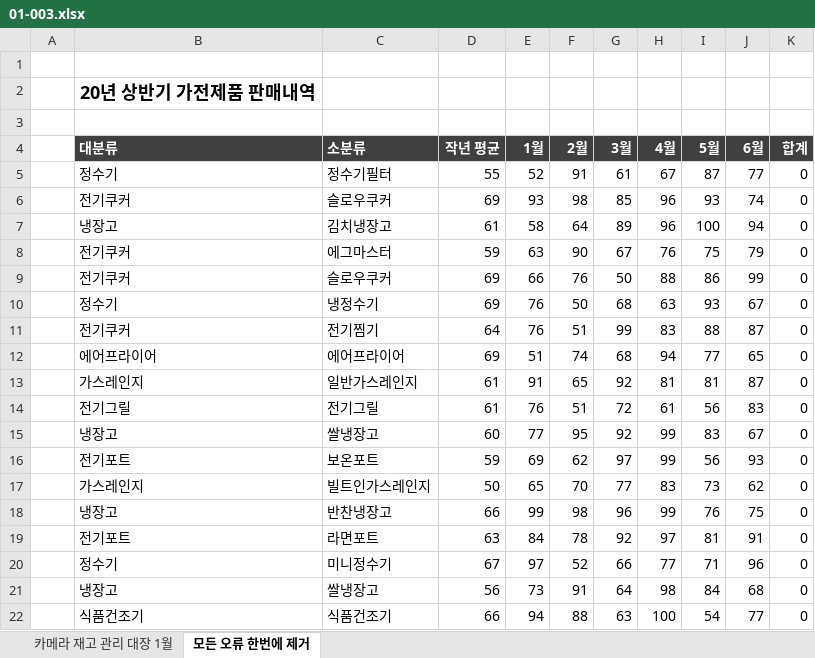
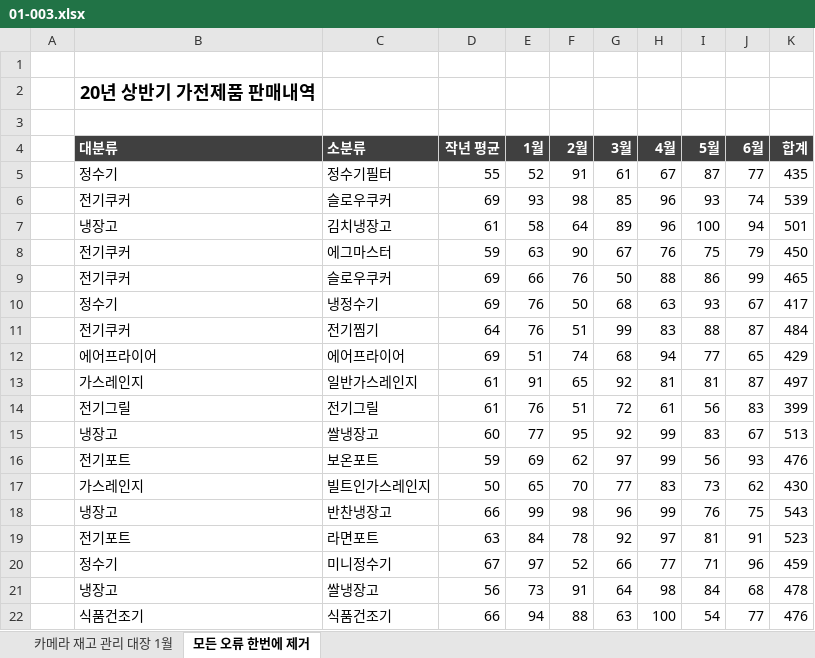
Before and after one commit to Hwangtaehun/excel, an Excel workbook: 실무_엑셀_예제_파일/Chapter01/01-003.xlsx, sheet 모든 오류 한번에 제거, drawn as a sheet; values as stored, in another font and other column widths than the file's, no borders; the diff names each change by its address in the sheet, - before the commit and + after, or states it on an @@ line.

```diff
--- a/실무_엑셀_예제_파일/Chapter01/01-003.xlsx (sheet 모든 오류 한번에 제거)
+++ b/실무_엑셀_예제_파일/Chapter01/01-003.xlsx (sheet 모든 오류 한번에 제거)
-K5 (합계): 0
+K5 (합계): 435
-K6 (합계): 0
+K6 (합계): 539
-K7 (합계): 0
+K7 (합계): 501
-K8 (합계): 0
+K8 (합계): 450
-K9 (합계): 0
+K9 (합계): 465
-K10 (합계): 0
+K10 (합계): 417
-K11 (합계): 0
+K11 (합계): 484
-K12 (합계): 0
+K12 (합계): 429
-K13 (합계): 0
+K13 (합계): 497
-K14 (합계): 0
+K14 (합계): 399
-K15 (합계): 0
+K15 (합계): 513
-K16 (합계): 0
+K16 (합계): 476
-K17 (합계): 0
+K17 (합계): 430
-K18 (합계): 0
+K18 (합계): 543
-K19 (합계): 0
+K19 (합계): 523
-K20 (합계): 0
+K20 (합계): 459
-K21 (합계): 0
+K21 (합계): 478
-K22 (합계): 0
+K22 (합계): 476
```
Also changed, not shown: sheet 카메라 재고 관리 대장 1월, 실무_엑셀_예제_파일/Chapter01/01-004.xlsx, 실무_엑셀_예제_파일/Chapter01/01-005.xlsx, 3 other files.
